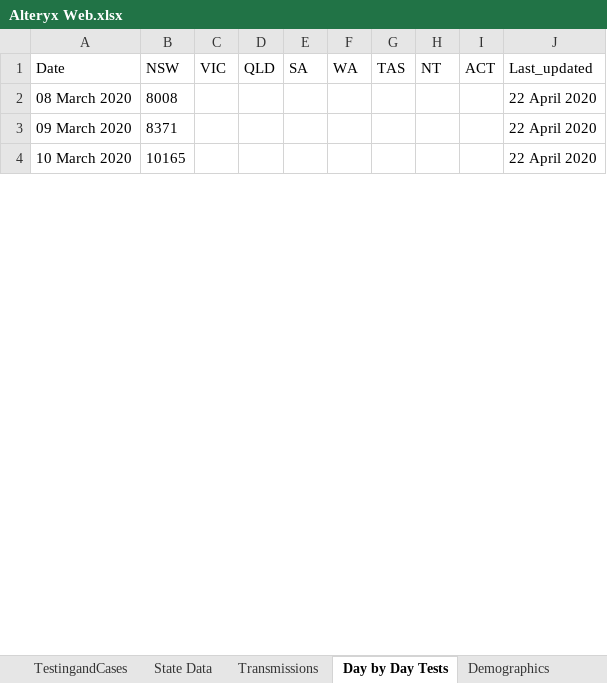
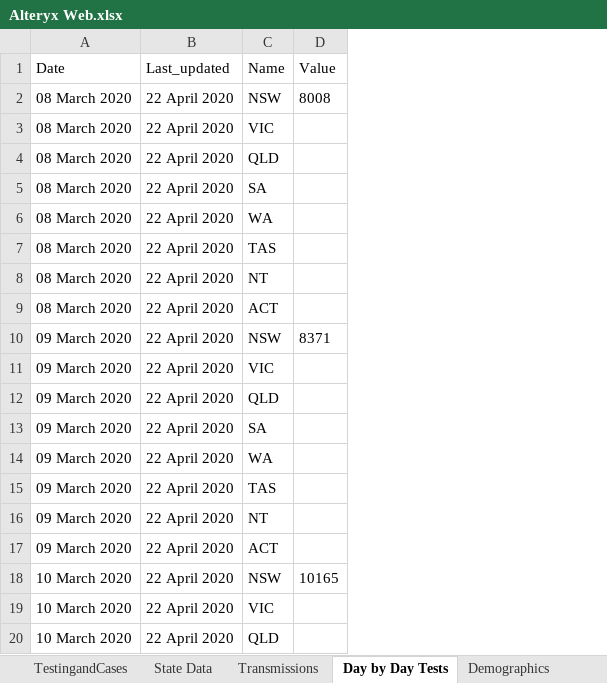
Before and after one commit to Sambit78/COVID-19, an Excel workbook: Alteryx Web.xlsx, sheet Day by Day Tests, drawn as a sheet; only a part is shown; values as stored, in another font and other column widths than the file's, no borders; removed rows and columns are numbered as before the commit, all else as after; the diff covers the shown part only; the diff names each change by its address in the sheet, - before the commit and + after, or states it on an @@ line.

```diff
--- a/Alteryx Web.xlsx (sheet Day by Day Tests)
+++ b/Alteryx Web.xlsx (sheet Day by Day Tests)
-column B (NSW), rows 2-4: 8008 | 8371 | 10165
-column C (VIC), empty
-column D (QLD), empty
-column E (SA), empty
-column F (WA), empty
-column G (TAS), empty
-column H (NT), empty
-column I (ACT), empty
+column C (Name), row 2: NSW; rows 17-18: ACT | NSW
+column D (Value), row 2: 8008; row 18: 10165
+row 3: 08 March 2020 | 22 April 2020 | VIC
+row 4: 08 March 2020 | 22 April 2020 | QLD
+row 5: 08 March 2020 | 22 April 2020 | SA
+row 6: 08 March 2020 | 22 April 2020 | WA
+row 7: 08 March 2020 | 22 April 2020 | TAS
+row 8: 08 March 2020 | 22 April 2020 | NT
+row 9: 08 March 2020 | 22 April 2020 | ACT
+row 10: 09 March 2020 | 22 April 2020 | NSW | 8371
+row 11: 09 March 2020 | 22 April 2020 | VIC
+row 12: 09 March 2020 | 22 April 2020 | QLD
+row 13: 09 March 2020 | 22 April 2020 | SA
+row 14: 09 March 2020 | 22 April 2020 | WA
+row 15: 09 March 2020 | 22 April 2020 | TAS
+row 16: 09 March 2020 | 22 April 2020 | NT
+row 19: 10 March 2020 | 22 April 2020 | VIC
+row 20: 10 March 2020 | 22 April 2020 | QLD
```
Also changed, not shown: 306 added rows elsewhere in this sheet, 1 other file.
